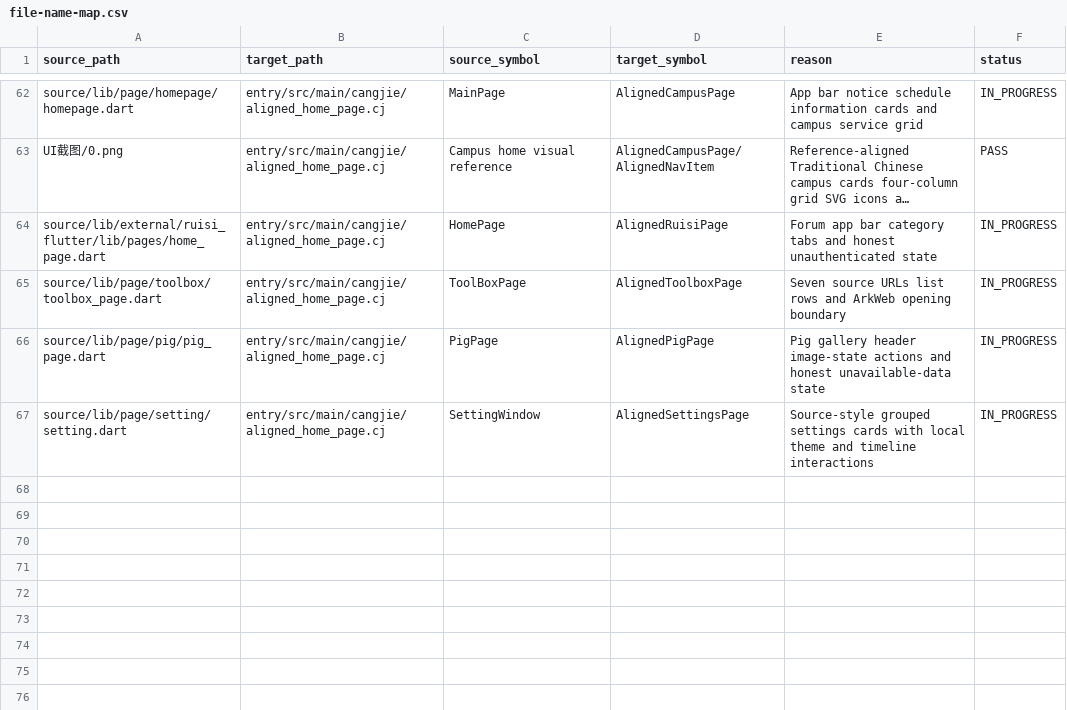
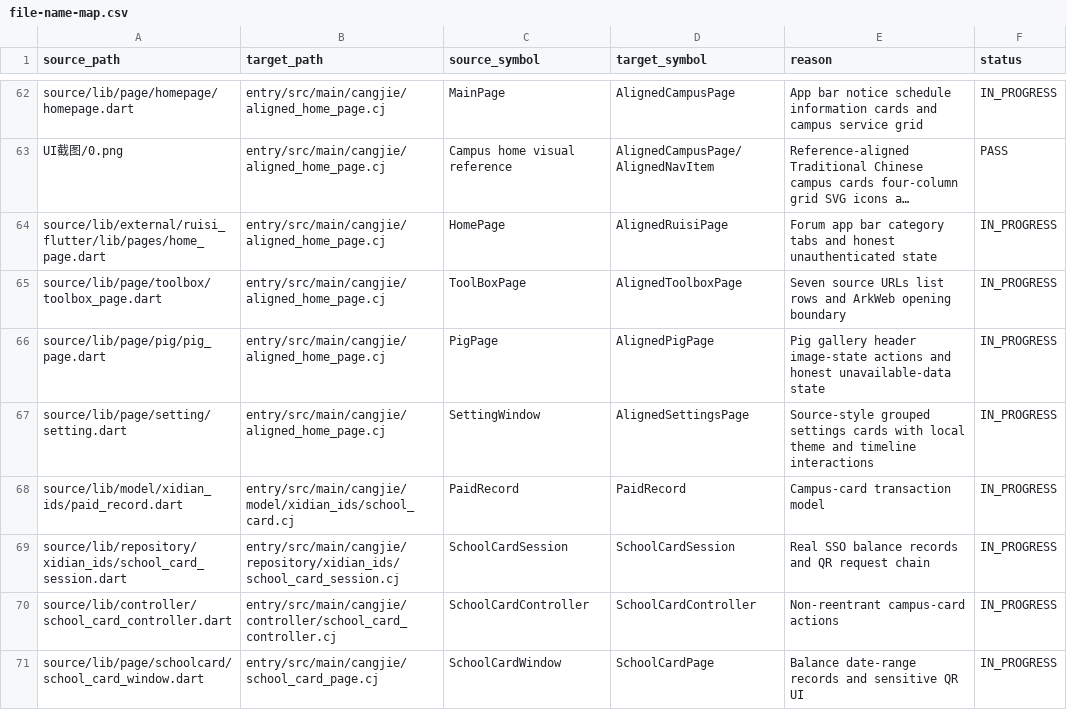
Before and after one commit to phphub123/xdyou, a CSV file: migration/file-name-map.csv, drawn as a sheet; only a part is shown, gaps mark what is left out; long unchanged cells end in …; the diff names each change by its address in the sheet, - before the commit and + after, or states it on an @@ line.

Commit message:
feat(campus-card): add balance records and payment QR

```diff
--- a/migration/file-name-map.csv
+++ b/migration/file-name-map.csv
+row 68: source/lib/model/xidian_ids/paid_record.dart | entry/src/main/cangjie/model/xidian_ids/school_card.cj | PaidRecord | PaidRecord | Campus-card transaction model | IN_PROGRESS
+row 69: source/lib/repository/xidian_ids/school_card_session.dart | entry/src/main/cangjie/repository/xidian_ids/school_card_session.cj | SchoolCardSession | SchoolCardSession | Real SSO balance records and QR request chain | IN_PROGRESS
+row 70: source/lib/controller/school_card_controller.dart | entry/src/main/cangjie/controller/school_card_controller.cj | SchoolCardController | SchoolCardController | Non-reentrant campus-card actions | IN_PROGRESS
+row 71: source/lib/page/schoolcard/school_card_window.dart | entry/src/main/cangjie/school_card_page.cj | SchoolCardWindow | SchoolCardPage | Balance date-range records and sensitive QR UI | IN_PROGRESS
```
Also changed, not shown: acceptance/acceptance-matrix.csv, 9 other files.
